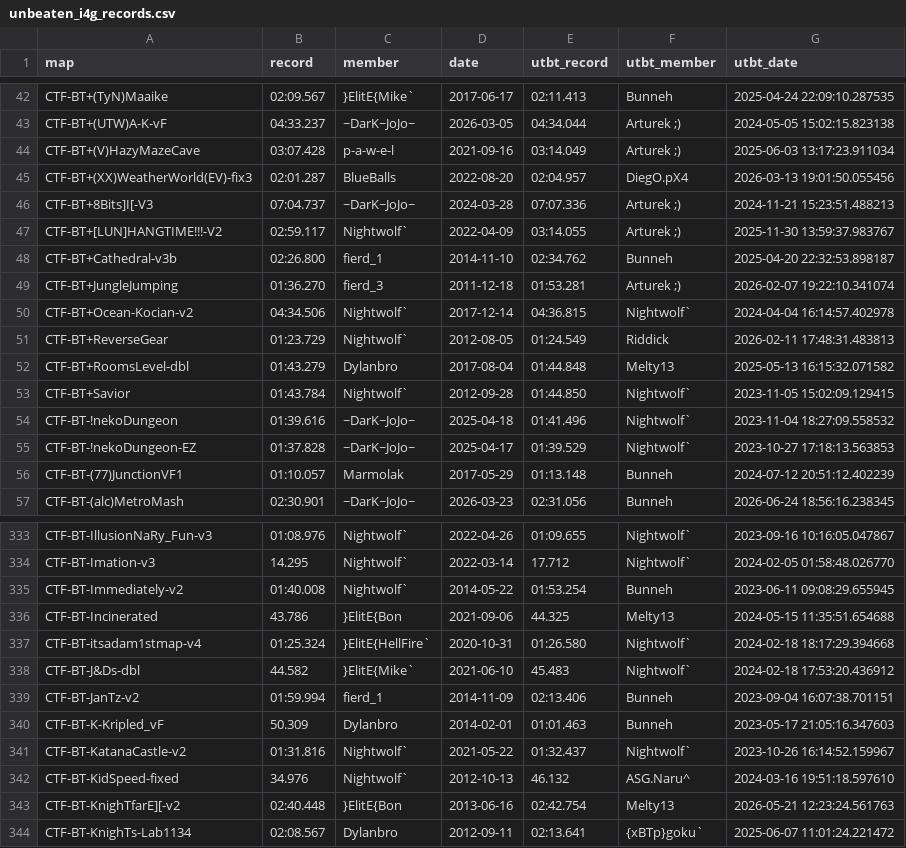
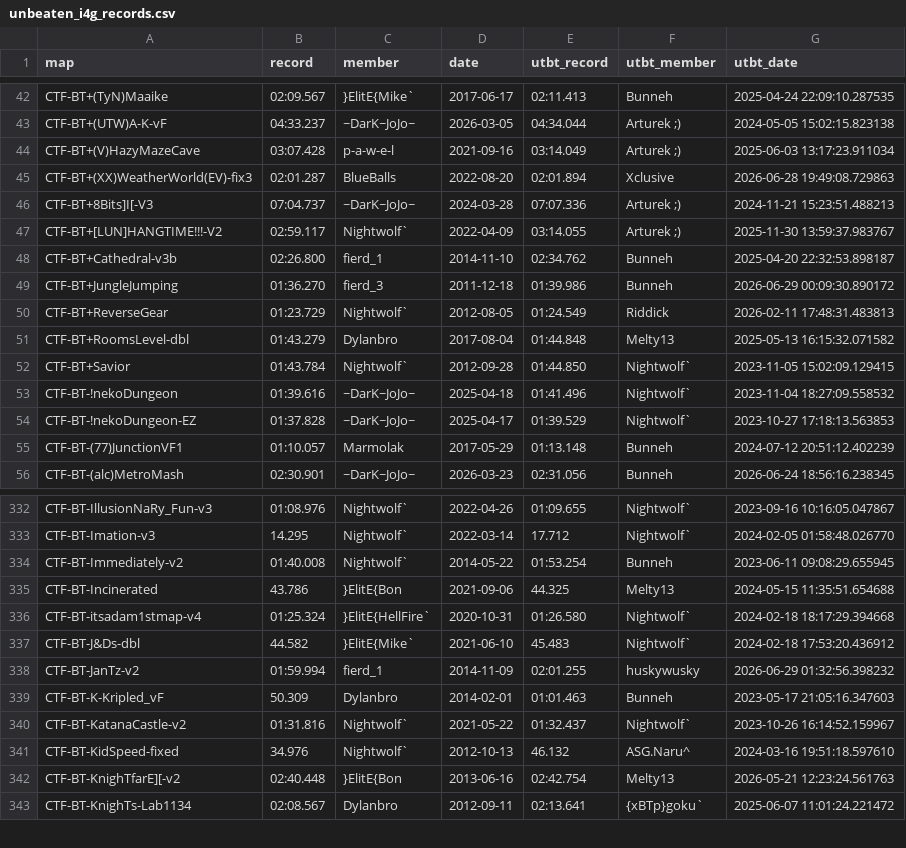
Before and after one commit to UT-BT/utbt_i4g_tracker_frontend, a CSV file: resources/data/unbeaten_i4g_records.csv, drawn as a sheet; only a part is shown, gaps mark what is left out.

```diff
--- a/resources/data/unbeaten_i4g_records.csv
+++ b/resources/data/unbeaten_i4g_records.csv
@@ -44,3 +44,3 @@ CTF-BT+(UTW)A-K-vF,04:33.237,~DarK~JoJo~,2026-03-05,04:34.044,Arturek ;),2024-05
 CTF-BT+(V)HazyMazeCave,03:07.428,p-a-w-e-l,2021-09-16,03:14.049,Arturek ;),2025-06-03 13:17:23.911034
-CTF-BT+(XX)WeatherWorld(EV)-fix3,02:01.287,BlueBalls,2022-08-20,02:04.957,DiegO.pX4,2026-03-13 19:01:50.055456
+CTF-BT+(XX)WeatherWorld(EV)-fix3,02:01.287,BlueBalls,2022-08-20,02:01.894,Xclusive,2026-06-28 19:49:08.729863
 CTF-BT+8Bits]I[-V3,07:04.737,~DarK~JoJo~,2024-03-28,07:07.336,Arturek ;),2024-11-21 15:23:51.488213
@@ -48,4 +48,3 @@ CTF-BT+[LUN]HANGTIME!!!-V2,02:59.117,Nightwolf`,2022-04-09,03:14.055,Arturek ;),
 CTF-BT+Cathedral-v3b,02:26.800,fierd_1,2014-11-10,02:34.762,Bunneh,2025-04-20 22:32:53.898187
-CTF-BT+JungleJumping,01:36.270,fierd_3,2011-12-18,01:53.281,Arturek ;),2026-02-07 19:22:10.341074
-CTF-BT+Ocean-Kocian-v2,04:34.506,Nightwolf`,2017-12-14,04:36.815,Nightwolf`,2024-04-04 16:14:57.402978
+CTF-BT+JungleJumping,01:36.270,fierd_3,2011-12-18,01:39.986,Bunneh,2026-06-29 00:09:30.890172
 CTF-BT+ReverseGear,01:23.729,Nightwolf`,2012-08-05,01:24.549,Riddick,2026-02-11 17:48:31.483813
@@ -338,3 +337,3 @@ CTF-BT-itsadam1stmap-v4,01:25.324,}ElitE{HellFire`,2020-10-31,01:26.580,Nightwol
 CTF-BT-J&Ds-dbl,44.582,}ElitE{Mike`,2021-06-10,45.483,Nightwolf`,2024-02-18 17:53:20.436912
-CTF-BT-JanTz-v2,01:59.994,fierd_1,2014-11-09,02:13.406,Bunneh,2023-09-04 16:07:38.701151
+CTF-BT-JanTz-v2,01:59.994,fierd_1,2014-11-09,02:01.255,huskywusky,2026-06-29 01:32:56.398232
 CTF-BT-K-Kripled_vF,50.309,Dylanbro,2014-02-01,01:01.463,Bunneh,2023-05-17 21:05:16.347603
```
Also changed, not shown: resources/data/run_metadata.csv.
